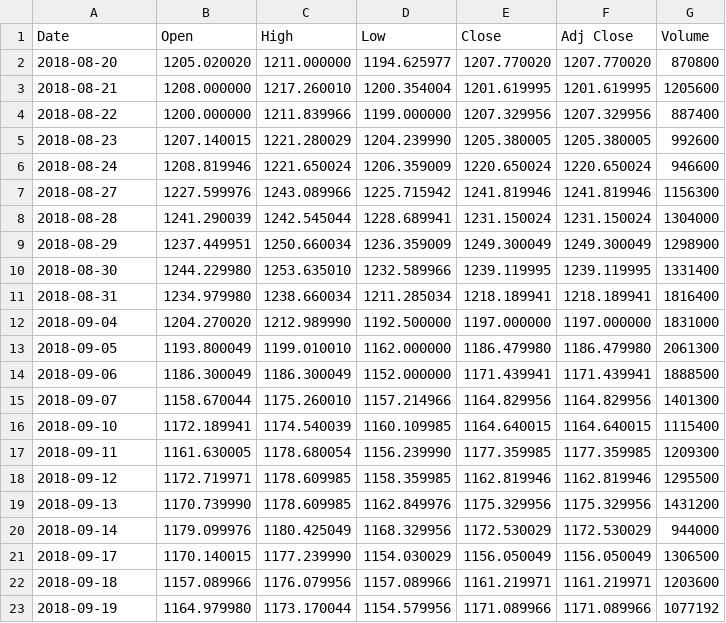
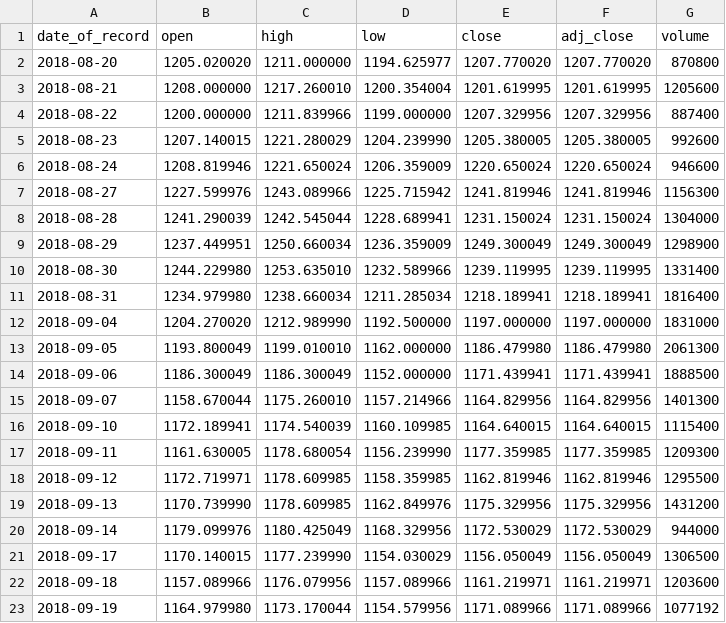
Before and after one commit to j3ffsilva/senac2018-arquitetura-analytics-bigdata, a CSV file: aulas/semana06-ELK/input/GOOG.csv, drawn as a sheet.

```diff
--- a/aulas/semana06-ELK/input/GOOG.csv
+++ b/aulas/semana06-ELK/input/GOOG.csv
@@ -1,2 +1,2 @@
-Date,Open,High,Low,Close,Adj Close,Volume
+date_of_record,open,high,low,close,adj_close,volume
 2018-08-20,1205.020020,1211.000000,1194.625977,1207.770020,1207.770020,870800
```
Also changed, not shown: 1 other file.
